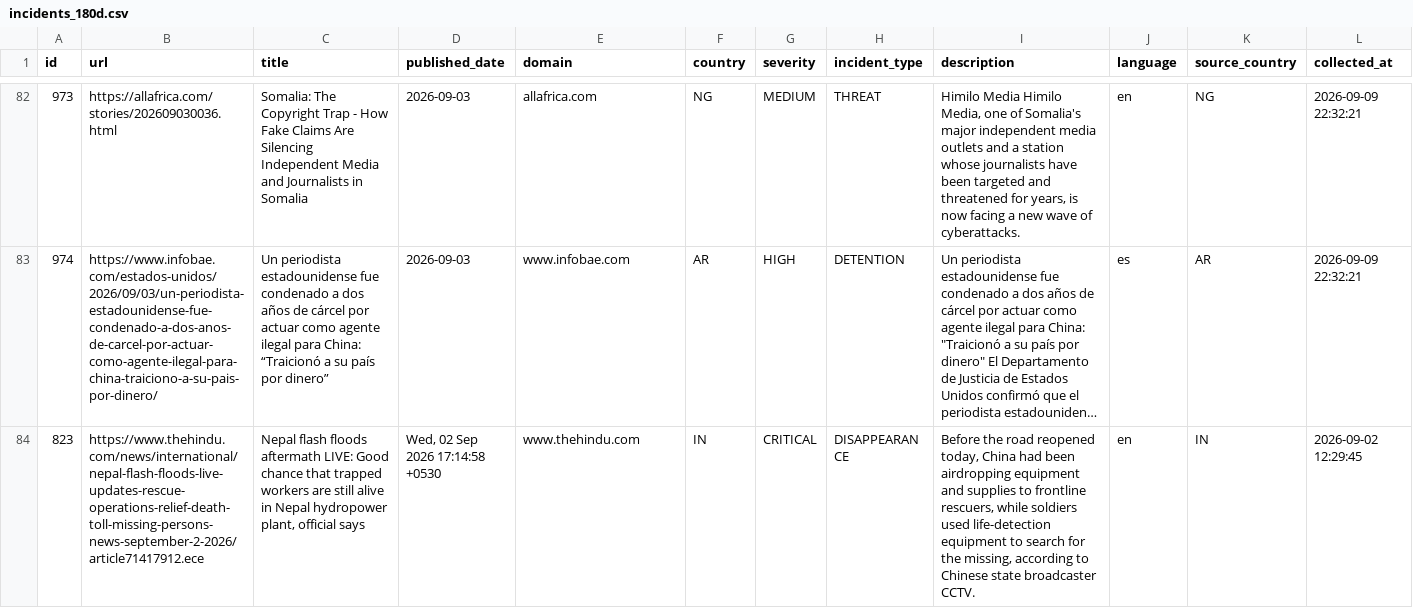
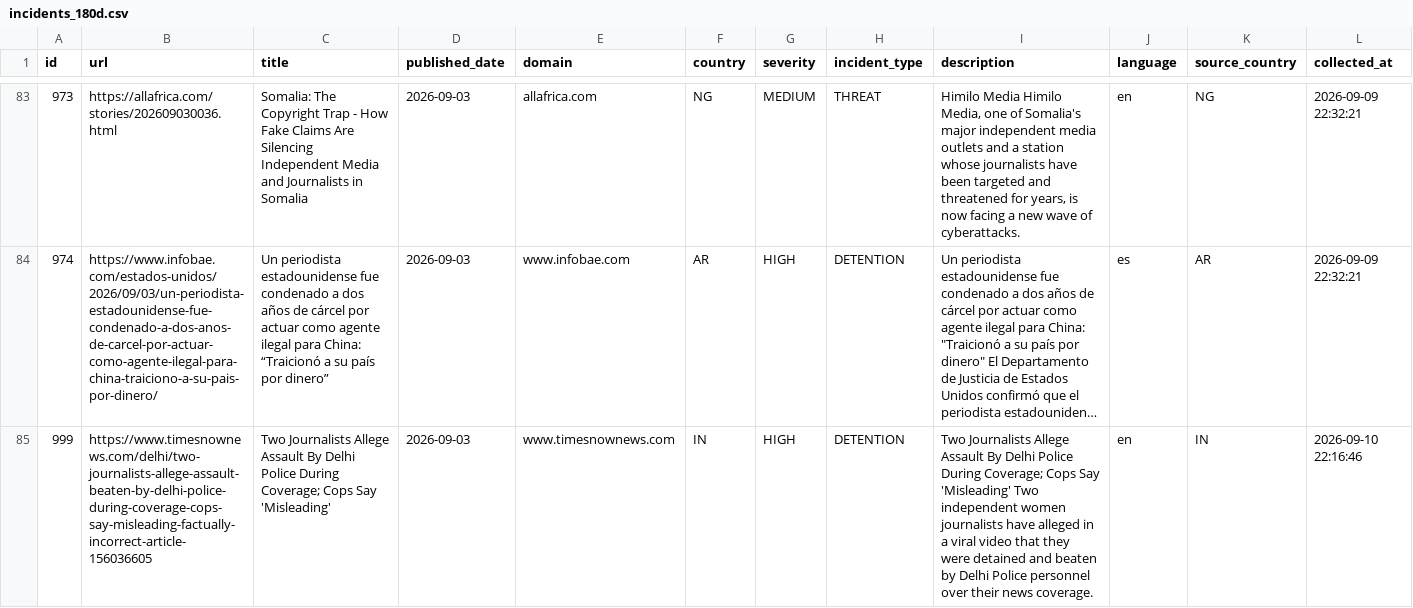
Before and after one commit to nunocalaim/journalist-safety-monitor-ccnews, a CSV file: data/exports/incidents_180d.csv, drawn as a sheet; only a part is shown, gaps mark what is left out; the shorter side is filled out with more unchanged rows; long unchanged cells end in …; rows hold the shown columns only; the diff covers the shown part only; the diff names each change by its address in the sheet, - before the commit and + after, or states it on an @@ line.

```diff
--- a/data/exports/incidents_180d.csv
+++ b/data/exports/incidents_180d.csv
+row 85: 999 | https://www.timesnownews.com/delhi/two-journalists-allege-assault-beaten-by-delhi-police-during-coverage-cops-say-misleading-factually-incorrect-article-156036605 | Two Journalists Allege Assault By Delhi Police During Coverage; Cops Say 'Misleading' | 2026-09-03 | www.timesnownews.com | IN | HIGH | DETENTION | Two Journalists Allege Assault By Delhi Police During Coverage; Cops Say 'Misleading' Two independent women journalists have alleged in a viral video that they were detained and beaten by Delhi Police personnel over their news coverage. | en | IN | 2026-09-10 22:16:46
```
Also changed, not shown: 2 added rows elsewhere in this file, data/exports/incidents_10d.csv, data/exports/incidents_30d.csv, 5 other files.
